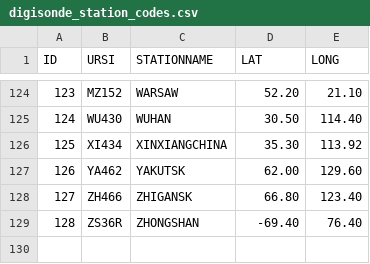
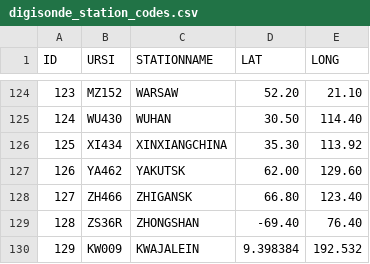
Before and after one commit to shibaji7/pynasonde, a CSV file: pynasonde/digisonde_station_codes.csv, drawn as a sheet; only a part is shown, gaps mark what is left out.

```diff
--- a/pynasonde/digisonde_station_codes.csv
+++ b/pynasonde/digisonde_station_codes.csv
@@ -129 +129,2 @@ ID,URSI,STATIONNAME,LAT,LONG
 128,ZS36R,ZHONGSHAN,-69.40,76.40
+129,KW009,KWAJALEIN,9.398384,192.532
```
Also changed, not shown: 4 other files.
